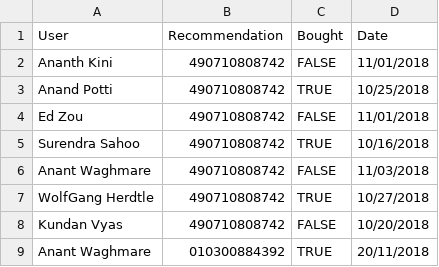
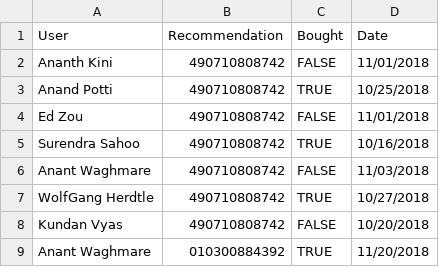
Before and after one commit to anantwag19/Bigdata, a CSV file: ConsumerRecommendation.csv, drawn as a sheet.

Commit message:
Update ConsumerRecommendation.csv

```diff
--- a/ConsumerRecommendation.csv
+++ b/ConsumerRecommendation.csv
@@ -8,2 +8,2 @@ WolfGang Herdtle,490710808742,TRUE,10/27/2018
 Kundan Vyas,490710808742,FALSE,10/20/2018
-Anant Waghmare,010300884392,TRUE,20/11/2018
+Anant Waghmare,010300884392,TRUE,11/20/2018
```
